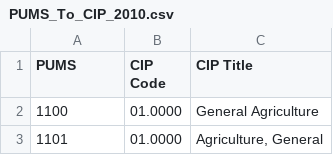
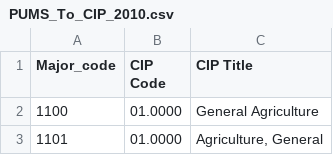
Before and after one commit to Amantux/Data_606, a CSV file: Project/PUMS_To_CIP_2010.csv, drawn as a sheet; only a part is shown.

```diff
--- a/Project/PUMS_To_CIP_2010.csv
+++ b/Project/PUMS_To_CIP_2010.csv
@@ -1,3 +1,3 @@
-PUMS ,"CIP
-Code",CIP Title
+Major_code,"CIP
+Code",CIP Title
 1100,01.0000,General Agriculture
```
Also changed, not shown: 3 other files.
